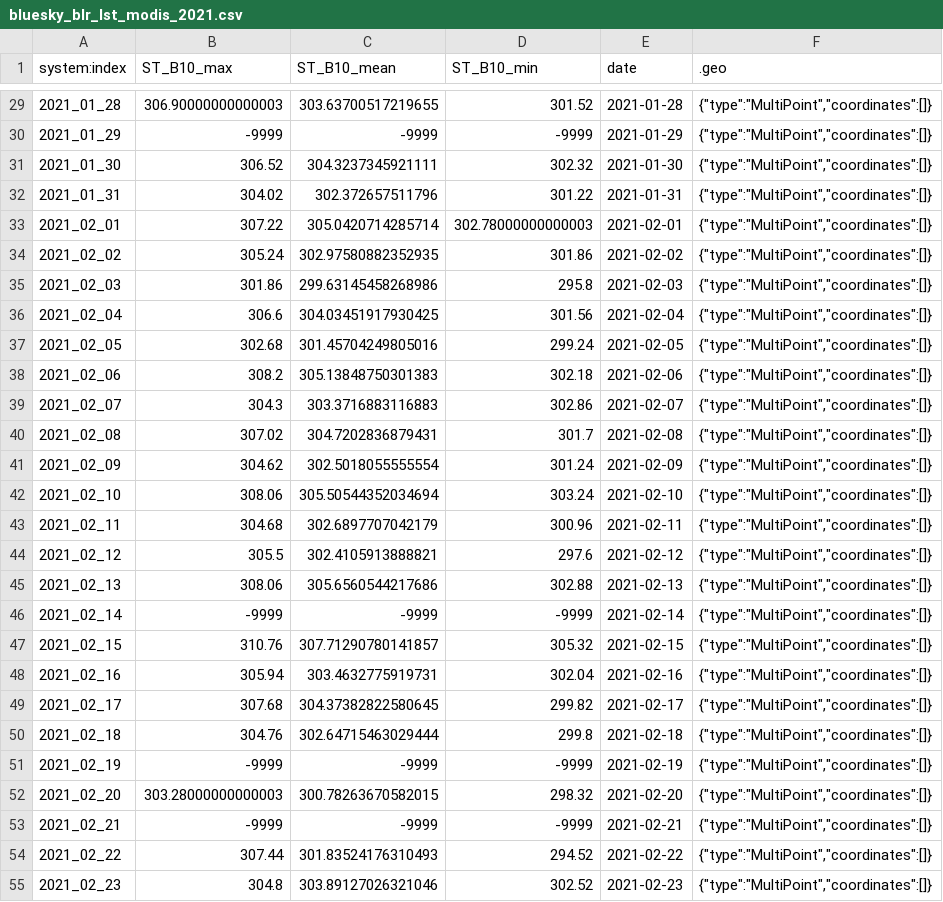
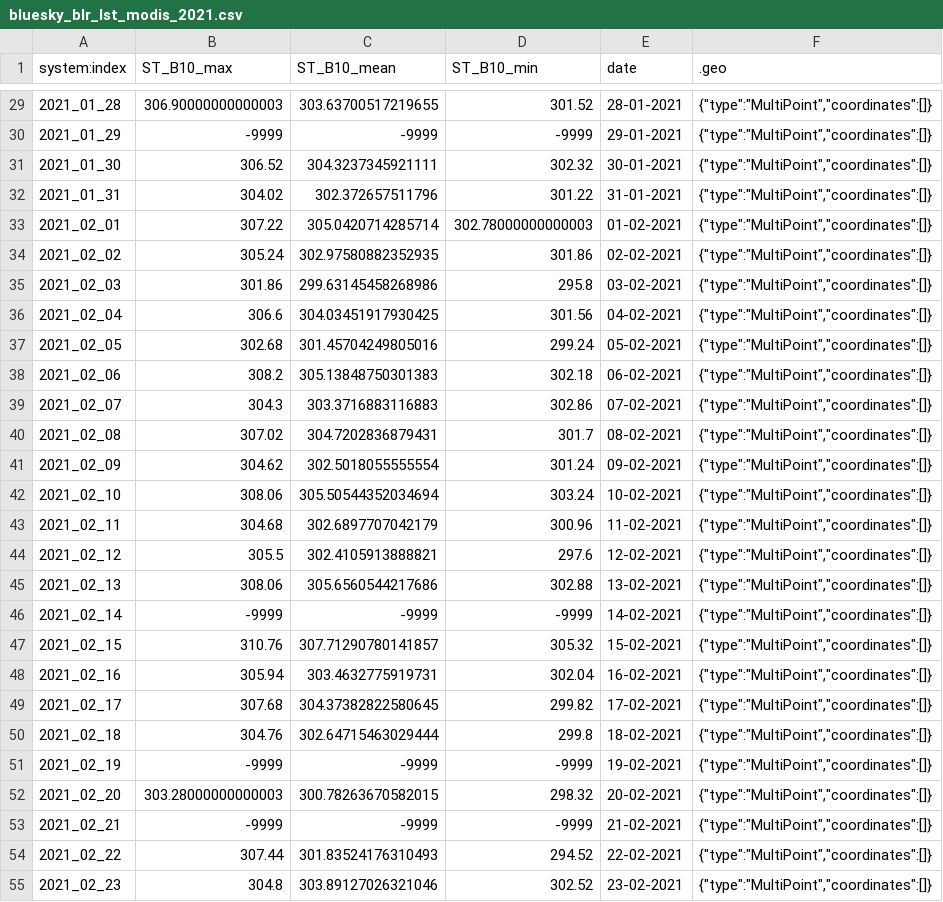
Before and after one commit to amanbagrecha/covid-19-analysis, a CSV file: assets/modis_lst/bluesky_blr_lst_modis_2021.csv, drawn as a sheet; only a part is shown, gaps mark what is left out; the diff covers the shown part only.

```diff
--- a/assets/modis_lst/bluesky_blr_lst_modis_2021.csv
+++ b/assets/modis_lst/bluesky_blr_lst_modis_2021.csv
@@ -29,27 +29,27 @@ system:index,ST_B10_max,ST_B10_mean,ST_B10_min,date,.geo
-2021_01_28,306.90000000000003,303.63700517219655,301.52,2021-01-28,"{""type"":""MultiPoint"",""coordinates"":[]}"
-2021_01_29,-9999,-9999,-9999,2021-01-29,"{""type"":""MultiPoint"",""coordinates"":[]}"
-2021_01_30,306.52,304.3237345921111,302.32,2021-01-30,"{""type"":""MultiPoint"",""coordinates"":[]}"
-2021_01_31,304.02,302.372657511796,301.22,2021-01-31,"{""type"":""MultiPoint"",""coordinates"":[]}"
-2021_02_01,307.22,305.0420714285714,302.78000000000003,2021-02-01,"{""type"":""MultiPoint"",""coordinates"":[]}"
-2021_02_02,305.24,302.97580882352935,301.86,2021-02-02,"{""type"":""MultiPoint"",""coordinates"":[]}"
-2021_02_03,301.86,299.63145458268986,295.8,2021-02-03,"{""type"":""MultiPoint"",""coordinates"":[]}"
-2021_02_04,306.6,304.03451917930425,301.56,2021-02-04,"{""type"":""MultiPoint"",""coordinates"":[]}"
-2021_02_05,302.68,301.45704249805016,299.24,2021-02-05,"{""type"":""MultiPoint"",""coordinates"":[]}"
-2021_02_06,308.2,305.13848750301383,302.18,2021-02-06,"{""type"":""MultiPoint"",""coordinates"":[]}"
-2021_02_07,304.3,303.3716883116883,302.86,2021-02-07,"{""type"":""MultiPoint"",""coordinates"":[]}"
-2021_02_08,307.02,304.7202836879431,301.7,2021-02-08,"{""type"":""MultiPoint"",""coordinates"":[]}"
-2021_02_09,304.62,302.5018055555554,301.24,2021-02-09,"{""type"":""MultiPoint"",""coordinates"":[]}"
-2021_02_10,308.06,305.50544352034694,303.24,2021-02-10,"{""type"":""MultiPoint"",""coordinates"":[]}"
-2021_02_11,304.68,302.6897707042179,300.96,2021-02-11,"{""type"":""MultiPoint"",""coordinates"":[]}"
-2021_02_12,305.5,302.4105913888821,297.6,2021-02-12,"{""type"":""MultiPoint"",""coordinates"":[]}"
-2021_02_13,308.06,305.6560544217686,302.88,2021-02-13,"{""type"":""MultiPoint"",""coordinates"":[]}"
-2021_02_14,-9999,-9999,-9999,2021-02-14,"{""type"":""MultiPoint"",""coordinates"":[]}"
-2021_02_15,310.76,307.71290780141857,305.32,2021-02-15,"{""type"":""MultiPoint"",""coordinates"":[]}"
-2021_02_16,305.94,303.4632775919731,302.04,2021-02-16,"{""type"":""MultiPoint"",""coordinates"":[]}"
-2021_02_17,307.68,304.37382822580645,299.82,2021-02-17,"{""type"":""MultiPoint"",""coordinates"":[]}"
-2021_02_18,304.76,302.64715463029444,299.8,2021-02-18,"{""type"":""MultiPoint"",""coordinates"":[]}"
-2021_02_19,-9999,-9999,-9999,2021-02-19,"{""type"":""MultiPoint"",""coordinates"":[]}"
-2021_02_20,303.28000000000003,300.78263670582015,298.32,2021-02-20,"{""type"":""MultiPoint"",""coordinates"":[]}"
-2021_02_21,-9999,-9999,-9999,2021-02-21,"{""type"":""MultiPoint"",""coordinates"":[]}"
-2021_02_22,307.44,301.83524176310493,294.52,2021-02-22,"{""type"":""MultiPoint"",""coordinates"":[]}"
-2021_02_23,304.8,303.89127026321046,302.52,2021-02-23,"{""type"":""MultiPoint"",""coordinates"":[]}"
+2021_01_28,306.90000000000003,303.63700517219655,301.52,28-01-2021,"{""type"":""MultiPoint"",""coordinates"":[]}"
+2021_01_29,-9999,-9999,-9999,29-01-2021,"{""type"":""MultiPoint"",""coordinates"":[]}"
+2021_01_30,306.52,304.3237345921111,302.32,30-01-2021,"{""type"":""MultiPoint"",""coordinates"":[]}"
+2021_01_31,304.02,302.372657511796,301.22,31-01-2021,"{""type"":""MultiPoint"",""coordinates"":[]}"
+2021_02_01,307.22,305.0420714285714,302.78000000000003,01-02-2021,"{""type"":""MultiPoint"",""coordinates"":[]}"
+2021_02_02,305.24,302.97580882352935,301.86,02-02-2021,"{""type"":""MultiPoint"",""coordinates"":[]}"
+2021_02_03,301.86,299.63145458268986,295.8,03-02-2021,"{""type"":""MultiPoint"",""coordinates"":[]}"
+2021_02_04,306.6,304.03451917930425,301.56,04-02-2021,"{""type"":""MultiPoint"",""coordinates"":[]}"
+2021_02_05,302.68,301.45704249805016,299.24,05-02-2021,"{""type"":""MultiPoint"",""coordinates"":[]}"
+2021_02_06,308.2,305.13848750301383,302.18,06-02-2021,"{""type"":""MultiPoint"",""coordinates"":[]}"
+2021_02_07,304.3,303.3716883116883,302.86,07-02-2021,"{""type"":""MultiPoint"",""coordinates"":[]}"
+2021_02_08,307.02,304.7202836879431,301.7,08-02-2021,"{""type"":""MultiPoint"",""coordinates"":[]}"
+2021_02_09,304.62,302.5018055555554,301.24,09-02-2021,"{""type"":""MultiPoint"",""coordinates"":[]}"
+2021_02_10,308.06,305.50544352034694,303.24,10-02-2021,"{""type"":""MultiPoint"",""coordinates"":[]}"
+2021_02_11,304.68,302.6897707042179,300.96,11-02-2021,"{""type"":""MultiPoint"",""coordinates"":[]}"
+2021_02_12,305.5,302.4105913888821,297.6,12-02-2021,"{""type"":""MultiPoint"",""coordinates"":[]}"
+2021_02_13,308.06,305.6560544217686,302.88,13-02-2021,"{""type"":""MultiPoint"",""coordinates"":[]}"
+2021_02_14,-9999,-9999,-9999,14-02-2021,"{""type"":""MultiPoint"",""coordinates"":[]}"
+2021_02_15,310.76,307.71290780141857,305.32,15-02-2021,"{""type"":""MultiPoint"",""coordinates"":[]}"
+2021_02_16,305.94,303.4632775919731,302.04,16-02-2021,"{""type"":""MultiPoint"",""coordinates"":[]}"
+2021_02_17,307.68,304.37382822580645,299.82,17-02-2021,"{""type"":""MultiPoint"",""coordinates"":[]}"
+2021_02_18,304.76,302.64715463029444,299.8,18-02-2021,"{""type"":""MultiPoint"",""coordinates"":[]}"
+2021_02_19,-9999,-9999,-9999,19-02-2021,"{""type"":""MultiPoint"",""coordinates"":[]}"
+2021_02_20,303.28000000000003,300.78263670582015,298.32,20-02-2021,"{""type"":""MultiPoint"",""coordinates"":[]}"
+2021_02_21,-9999,-9999,-9999,21-02-2021,"{""type"":""MultiPoint"",""coordinates"":[]}"
+2021_02_22,307.44,301.83524176310493,294.52,22-02-2021,"{""type"":""MultiPoint"",""coordinates"":[]}"
+2021_02_23,304.8,303.89127026321046,302.52,23-02-2021,"{""type"":""MultiPoint"",""coordinates"":[]}"
```
Also changed, not shown: 153 edited cells elsewhere in this file, 12 other files.
